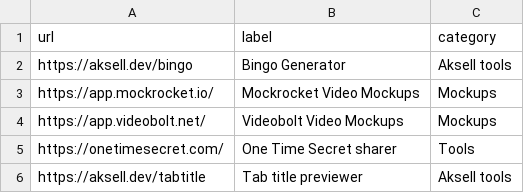
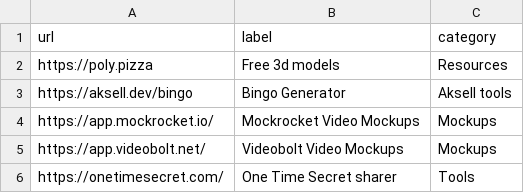
Before and after one commit to aksellsor/tools, a CSV file: public/links.csv, drawn as a sheet; only a part is shown; the shorter side is filled out with more unchanged rows; the diff names each change by its address in the sheet, - before the commit and + after, or states it on an @@ line.

Commit message:
Update links.csv

```diff
--- a/public/links.csv
+++ b/public/links.csv
+row 2: https://poly.pizza | Free 3d models | Resources
```
